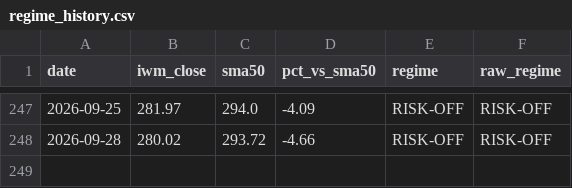
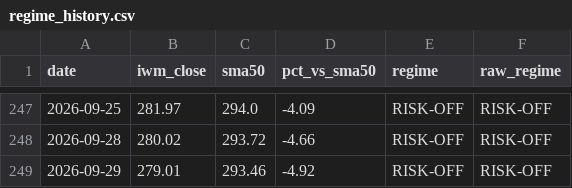
Before and after one commit to ibrovail/learnpython, a CSV file: Micro-Cap-Experiment-Updated/Start Your Own/regime_history.csv, drawn as a sheet; only a part is shown, gaps mark what is left out.

```diff
--- a/Micro-Cap-Experiment-Updated/Start Your Own/regime_history.csv
+++ b/Micro-Cap-Experiment-Updated/Start Your Own/regime_history.csv
@@ -248 +248,2 @@ date,iwm_close,sma50,pct_vs_sma50,regime,raw_regime
 2026-09-28,280.02,293.72,-4.66,RISK-OFF,RISK-OFF
+2026-09-29,279.01,293.46,-4.92,RISK-OFF,RISK-OFF
```
Also changed, not shown: Micro-Cap-Experiment-Updated/Start Your Own/chatgpt_portfolio_update.csv, Micro-Cap-Experiment-Updated/Start Your Own/chatgpt_trade_log.csv.
